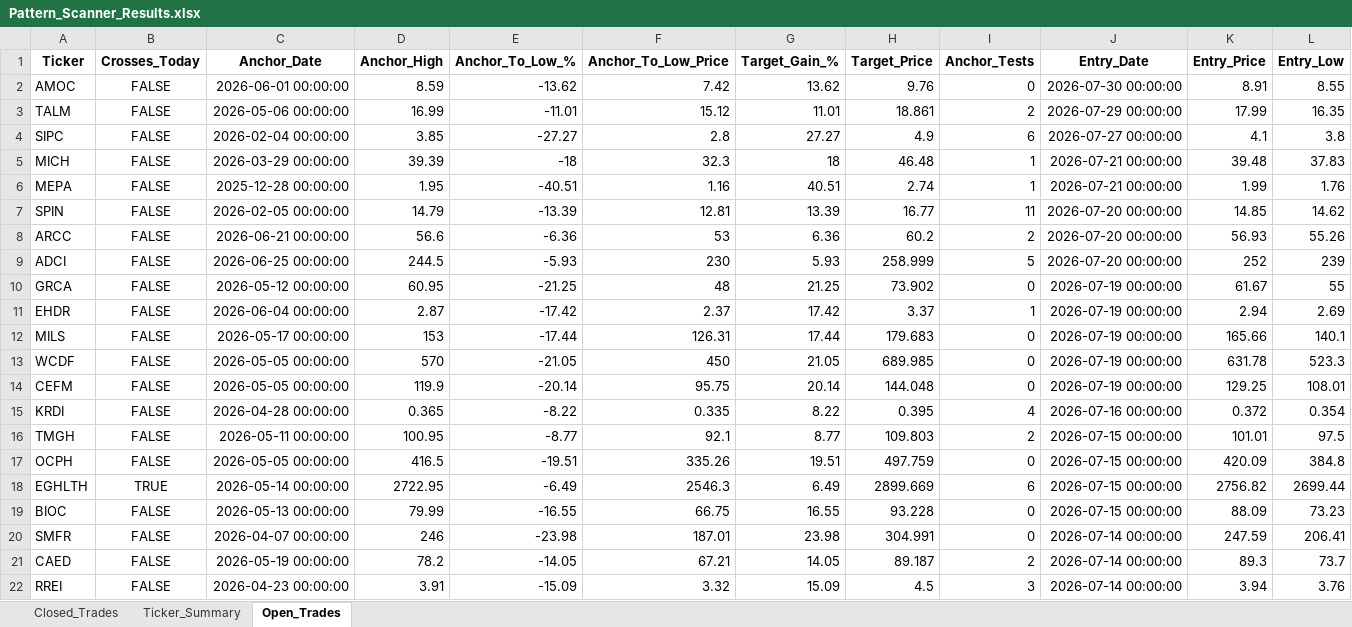
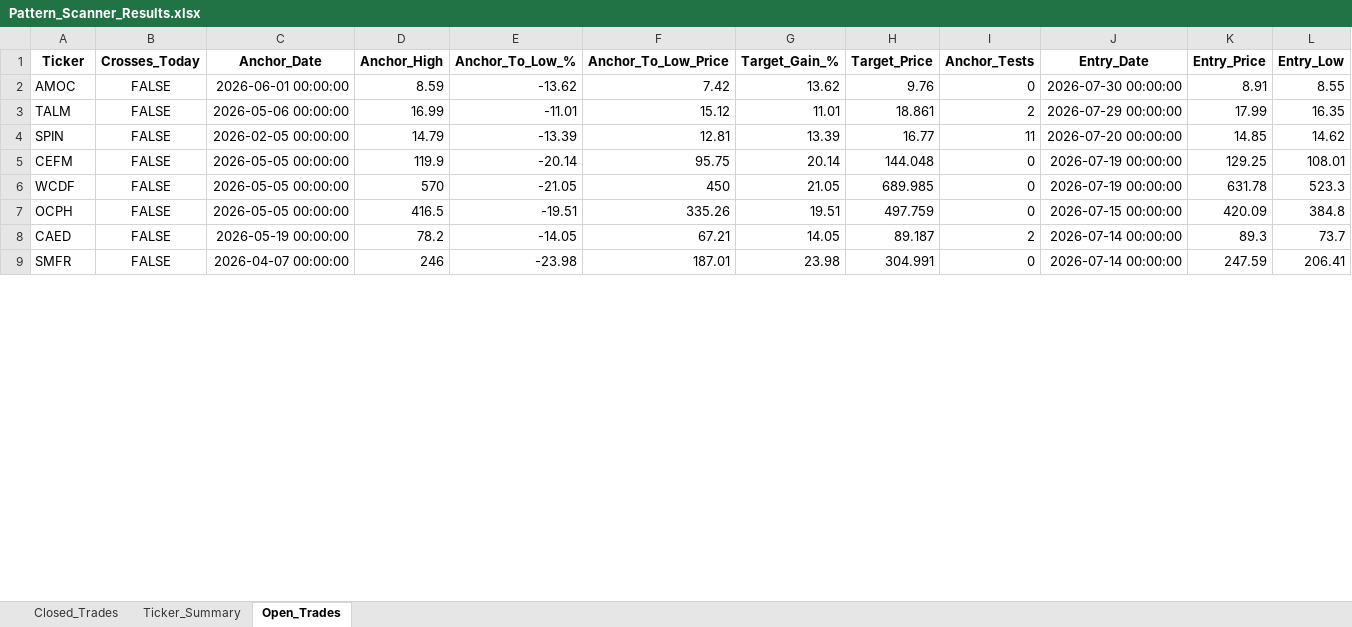
Before and after one commit to vancedmazen-art/stock_dashboard, an Excel workbook: Pattern_Scanner_Results.xlsx, sheet Open_Trades, drawn as a sheet; only a part is shown; values as stored, in another font and other column widths than the file's, no borders; removed rows and columns are numbered as before the commit, all else as after; rows hold the shown columns only; the diff covers the shown part only; the diff names each change by its address in the sheet, - before the commit and + after, or states it on an @@ line.

```diff
--- a/Pattern_Scanner_Results.xlsx (sheet Open_Trades)
+++ b/Pattern_Scanner_Results.xlsx (sheet Open_Trades)
-row 4: SIPC | FALSE | 2026-02-04 00:00:00 | 3.85 | -27.27 | 2.8 | 27.27 | 4.9 | 6 | 2026-07-27 00:00:00 | 4.1 | 3.8
-row 5: MICH | FALSE | 2026-03-29 00:00:00 | 39.39 | -18 | 32.3 | 18 | 46.48 | 1 | 2026-07-21 00:00:00 | 39.48 | 37.83
-row 6: MEPA | FALSE | 2025-12-28 00:00:00 | 1.95 | -40.51 | 1.16 | 40.51 | 2.74 | 1 | 2026-07-21 00:00:00 | 1.99 | 1.76
-row 8: ARCC | FALSE | 2026-06-21 00:00:00 | 56.6 | -6.36 | 53 | 6.36 | 60.2 | 2 | 2026-07-20 00:00:00 | 56.93 | 55.26
-row 9: ADCI | FALSE | 2026-06-25 00:00:00 | 244.5 | -5.93 | 230 | 5.93 | 258.999 | 5 | 2026-07-20 00:00:00 | 252 | 239
-row 10: GRCA | FALSE | 2026-05-12 00:00:00 | 60.95 | -21.25 | 48 | 21.25 | 73.902 | 0 | 2026-07-19 00:00:00 | 61.67 | 55
-row 11: EHDR | FALSE | 2026-06-04 00:00:00 | 2.87 | -17.42 | 2.37 | 17.42 | 3.37 | 1 | 2026-07-19 00:00:00 | 2.94 | 2.69
-row 12: MILS | FALSE | 2026-05-17 00:00:00 | 153 | -17.44 | 126.31 | 17.44 | 179.683 | 0 | 2026-07-19 00:00:00 | 165.66 | 140.1
@@ row 14 moved to row 5: CEFM @@
-row 15: KRDI | FALSE | 2026-04-28 00:00:00 | 0.365 | -8.22 | 0.335 | 8.22 | 0.395 | 4 | 2026-07-16 00:00:00 | 0.372 | 0.354
-row 16: TMGH | FALSE | 2026-05-11 00:00:00 | 100.95 | -8.77 | 92.1 | 8.77 | 109.803 | 2 | 2026-07-15 00:00:00 | 101.01 | 97.5
-row 18: EGHLTH | TRUE | 2026-05-14 00:00:00 | 2722.95 | -6.49 | 2546.3 | 6.49 | 2899.669 | 6 | 2026-07-15 00:00:00 | 2756.82 | 2699.44
-row 19: BIOC | FALSE | 2026-05-13 00:00:00 | 79.99 | -16.55 | 66.75 | 16.55 | 93.228 | 0 | 2026-07-15 00:00:00 | 88.09 | 73.23
@@ row 21 moved to row 8: CAED @@
-row 22: RREI | FALSE | 2026-04-23 00:00:00 | 3.91 | -15.09 | 3.32 | 15.09 | 4.5 | 3 | 2026-07-14 00:00:00 | 3.94 | 3.76
```
Also changed, not shown: 1 added row and 13 removed rows elsewhere in this sheet, sheet Closed_Trades, sheet Ticker_Summary.
